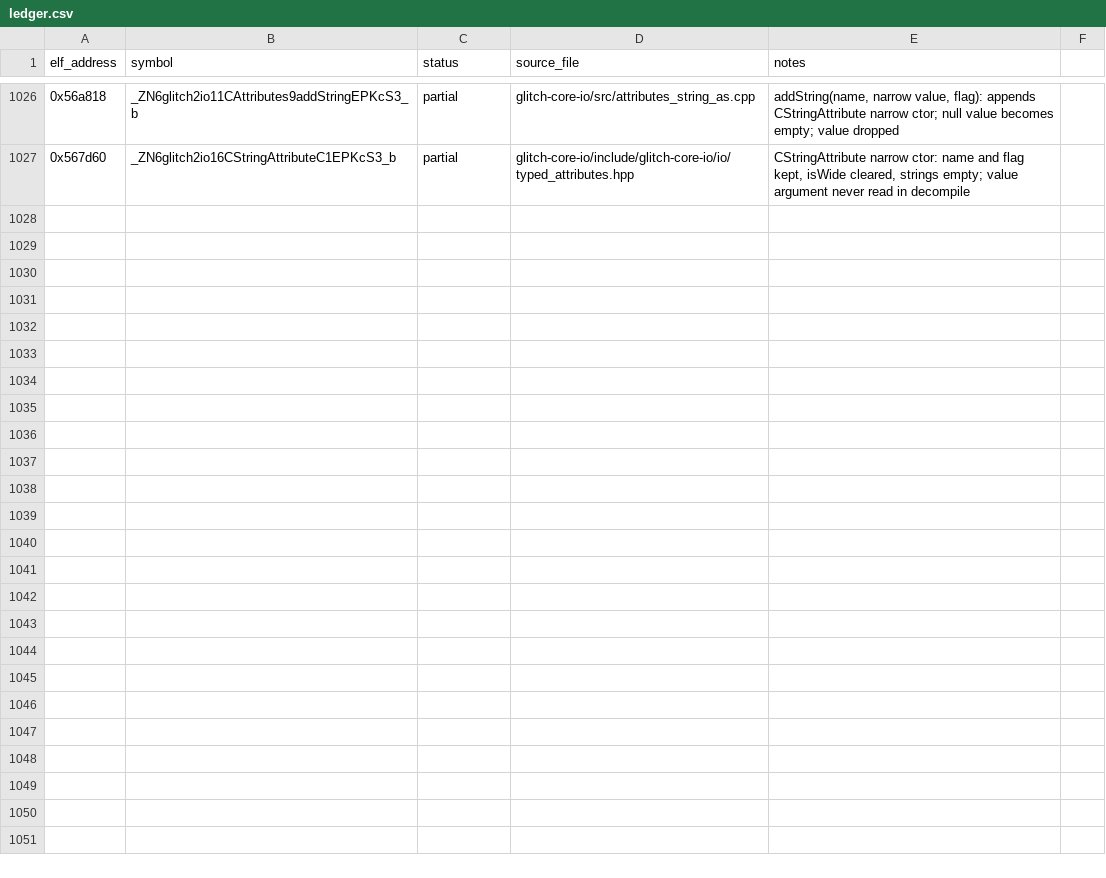
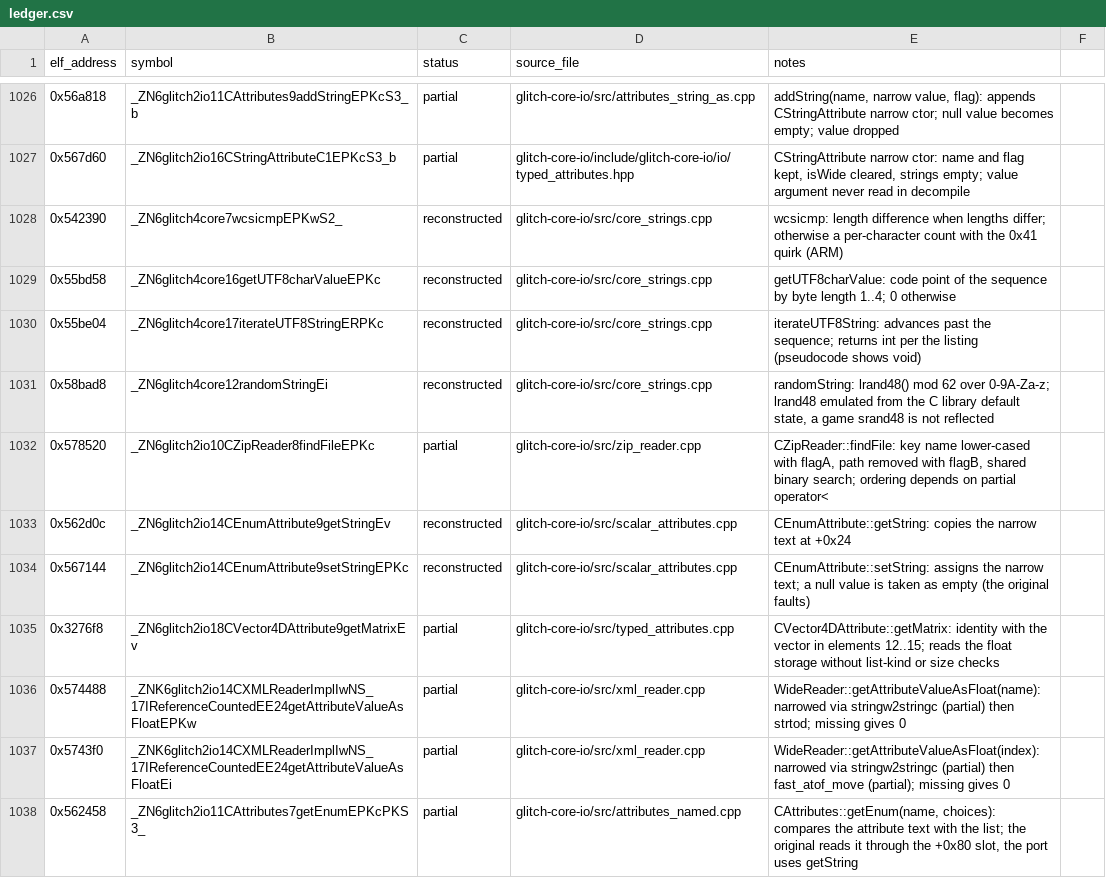
Before and after one commit to AdamCelermajer/DH_sc, a CSV file: port/decomp-reconstruction/glitch-core-io/ledger.csv, drawn as a sheet; only a part is shown, gaps mark what is left out; the diff covers the shown part only.

```diff
--- a/port/decomp-reconstruction/glitch-core-io/ledger.csv
+++ b/port/decomp-reconstruction/glitch-core-io/ledger.csv
@@ -1027 +1027,12 @@ elf_address,symbol,status,source_file,notes
 0x567d60,_ZN6glitch2io16CStringAttributeC1EPKcS3_b,partial,glitch-core-io/include/glitch-core-io/io/typed_attributes.hpp,"CStringAttribute narrow ctor: name and flag kept, isWide cleared, strings empty; value argument never read in decompile"
+0x542390,_ZN6glitch4core7wcsicmpEPKwS2_,reconstructed,glitch-core-io/src/core_strings.cpp,"wcsicmp: length difference when lengths differ; otherwise a per-character count with the 0x41 quirk (ARM)"
+0x55bd58,_ZN6glitch4core16getUTF8charValueEPKc,reconstructed,glitch-core-io/src/core_strings.cpp,"getUTF8charValue: code point of the sequence by byte length 1..4; 0 otherwise"
+0x55be04,_ZN6glitch4core17iterateUTF8StringERPKc,reconstructed,glitch-core-io/src/core_strings.cpp,"iterateUTF8String: advances past the sequence; returns int per the listing (pseudocode shows void)"
+0x58bad8,_ZN6glitch4core12randomStringEi,reconstructed,glitch-core-io/src/core_strings.cpp,"randomString: lrand48() mod 62 over 0-9A-Za-z; lrand48 emulated from the C library default state, a game srand48 is not reflected"
+0x578520,_ZN6glitch2io10CZipReader8findFileEPKc,partial,glitch-core-io/src/zip_reader.cpp,"CZipReader::findFile: key name lower-cased with flagA, path removed with flagB, shared binary search; ordering depends on partial operator<"
+0x562d0c,_ZN6glitch2io14CEnumAttribute9getStringEv,reconstructed,glitch-core-io/src/scalar_attributes.cpp,"CEnumAttribute::getString: copies the narrow text at +0x24"
+0x567144,_ZN6glitch2io14CEnumAttribute9setStringEPKc,reconstructed,glitch-core-io/src/scalar_attributes.cpp,"CEnumAttribute::setString: assigns the narrow text; a null value is taken as empty (the original faults)"
+0x3276f8,_ZN6glitch2io18CVector4DAttribute9getMatrixEv,partial,glitch-core-io/src/typed_attributes.cpp,"CVector4DAttribute::getMatrix: identity with the vector in elements 12..15; reads the float storage without list-kind or size checks"
+0x574488,_ZNK6glitch2io14CXMLReaderImplIwNS_17IReferenceCountedEE24getAttributeValueAsFloatEPKw,partial,glitch-core-io/src/xml_reader.cpp,"WideReader::getAttributeValueAsFloat(name): narrowed via stringw2stringc (partial) then strtod; missing gives 0"
+0x5743f0,_ZNK6glitch2io14CXMLReaderImplIwNS_17IReferenceCountedEE24getAttributeValueAsFloatEi,partial,glitch-core-io/src/xml_reader.cpp,"WideReader::getAttributeValueAsFloat(index): narrowed via stringw2stringc (partial) then fast_atof_move (partial); missing gives 0"
+0x562458,_ZN6glitch2io11CAttributes7getEnumEPKcPKS3_,partial,glitch-core-io/src/attributes_named.cpp,"CAttributes::getEnum(name, choices): compares the attribute text with the list; the original reads it through the +0x80 slot, the port uses getString"
```
Also changed, not shown: 10 added rows elsewhere in this file, 15 other files.
